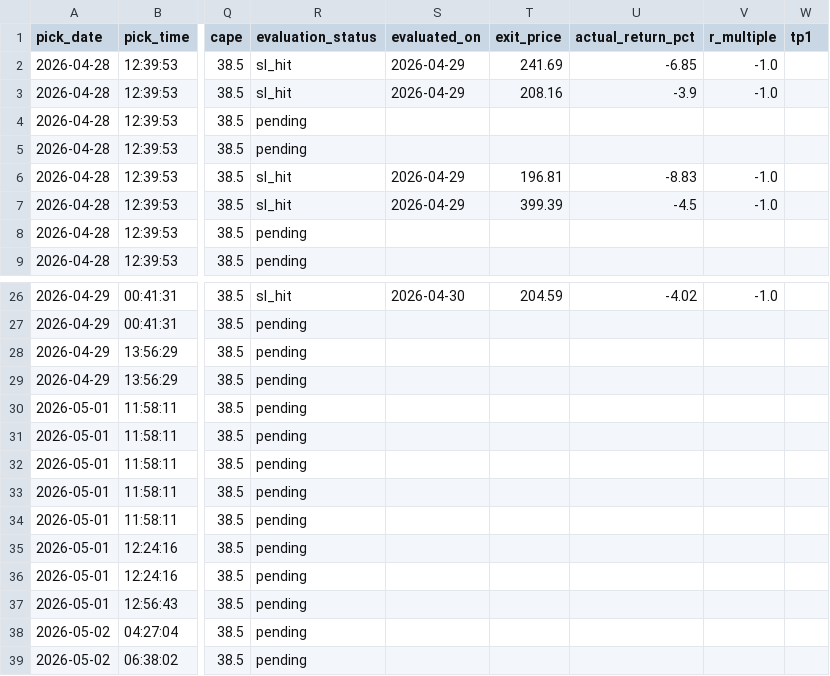
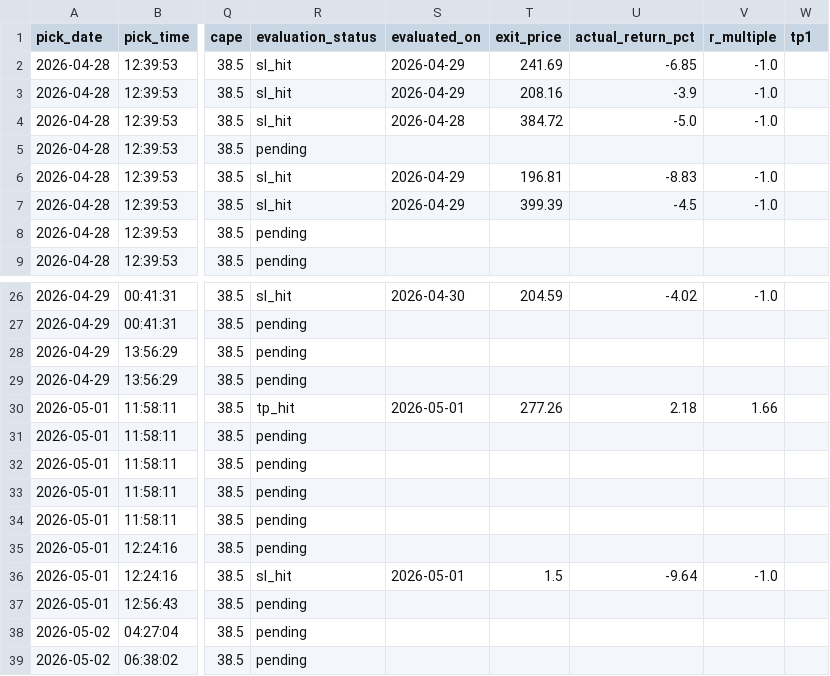
Before and after one commit to anjanneogi13/daily-stock-agent, a CSV file: data/picks_log.csv, drawn as a sheet; only a part is shown, gaps mark what is left out; the diff names each change by its address in the sheet, - before the commit and + after, or states it on an @@ line.

Commit message:
fix(BUG-2): evaluator now includes pick_date bar (was off-by-one)
ROOT CAUSE:
  pick_evaluator.py line 96 used 'date.date() <= pick_date' to skip
  same-day bars, assuming entry is NEXT trading day after pick.

  But picks are GENERATED during US session (workflow runs ~12 ET
  = ~16 UTC), so the entry day IS pick_date, not pick_date+1.

EVIDENCE:
  - 32 picks stuck 'pending' for 1-4 days before fix
  - TSM 2026-04-28: SL=384.72, Apr 28 Low=384.70 (HIT same day)
  - Evaluator skipped Apr 28 bar → never detected the hit
  - 6 picks correctly marked sl_hit (those hit on day 2+)

FIX:
  Changed '<=' to '<' so pick_date bar IS evaluated.
  Same-day TP/SL hits now detected correctly.

IMPACT:
  - Unblocks Pillar 4 learning loop (needs win/loss outcomes)
  - First time we'll see real win rate stats
  - All 32 stuck picks now classified

NOTE: Evaluator already had tie-break logic for same-bar SL+TP hits
(uses Open distance to determine which fired first), so no risk of
false TP detection on volatile gap days.

CLOSES: BUG-2 (one of the 5 bugs from Phase 0 roadmap)

```diff
--- a/data/picks_log.csv
+++ b/data/picks_log.csv
-R4 (evaluation_status): pending
+R4 (evaluation_status): sl_hit
-S4 (evaluated_on): (empty)
+S4 (evaluated_on): 2026-04-28
-T4 (exit_price): (empty)
+T4 (exit_price): 384.72
-U4 (actual_return_pct): (empty)
+U4 (actual_return_pct): -5.0
-V4 (r_multiple): (empty)
+V4 (r_multiple): -1.0
-R30 (evaluation_status): pending
+R30 (evaluation_status): tp_hit
-S30 (evaluated_on): (empty)
+S30 (evaluated_on): 2026-05-01
-T30 (exit_price): (empty)
+T30 (exit_price): 277.26
-U30 (actual_return_pct): (empty)
+U30 (actual_return_pct): 2.18
-V30 (r_multiple): (empty)
+V30 (r_multiple): 1.66
-R36 (evaluation_status): pending
+R36 (evaluation_status): sl_hit
-S36 (evaluated_on): (empty)
+S36 (evaluated_on): 2026-05-01
-T36 (exit_price): (empty)
+T36 (exit_price): 1.5
-U36 (actual_return_pct): (empty)
+U36 (actual_return_pct): -9.64
-V36 (r_multiple): (empty)
+V36 (r_multiple): -1.0
```
Also changed, not shown: 1 other file.
